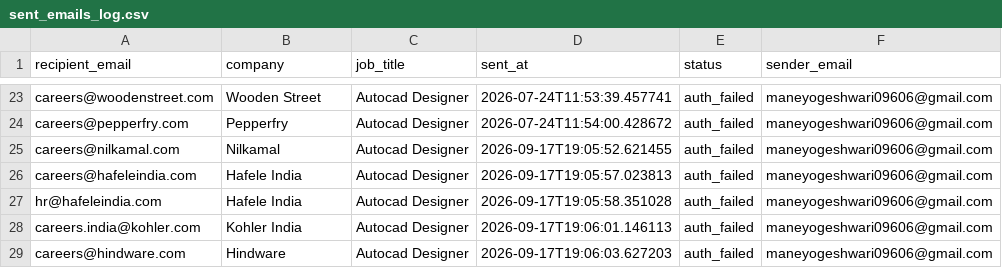
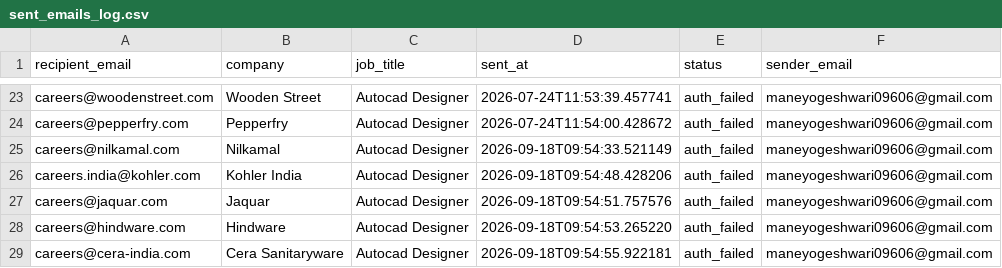
Before and after one commit to githubajaydhage/autoapply-resume-automation, a CSV file: data/sent_emails_log.csv, drawn as a sheet; only a part is shown, gaps mark what is left out.

```diff
--- a/data/sent_emails_log.csv
+++ b/data/sent_emails_log.csv
@@ -24,6 +24,6 @@ careers@woodenstreet.com,Wooden Street,Autocad Designer,2026-07-24T11:53:39.4577
 careers@pepperfry.com,Pepperfry,Autocad Designer,2026-07-24T11:54:00.428672,auth_failed,maneyogeshwari09606@gmail.com
-careers@nilkamal.com,Nilkamal,Autocad Designer,2026-09-17T19:05:52.621455,auth_failed,maneyogeshwari09606@gmail.com
-careers@hafeleindia.com,Hafele India,Autocad Designer,2026-09-17T19:05:57.023813,auth_failed,maneyogeshwari09606@gmail.com
-hr@hafeleindia.com,Hafele India,Autocad Designer,2026-09-17T19:05:58.351028,auth_failed,maneyogeshwari09606@gmail.com
-careers.india@kohler.com,Kohler India,Autocad Designer,2026-09-17T19:06:01.146113,auth_failed,maneyogeshwari09606@gmail.com
-careers@hindware.com,Hindware,Autocad Designer,2026-09-17T19:06:03.627203,auth_failed,maneyogeshwari09606@gmail.com
+careers@nilkamal.com,Nilkamal,Autocad Designer,2026-09-18T09:54:33.521149,auth_failed,maneyogeshwari09606@gmail.com
+careers.india@kohler.com,Kohler India,Autocad Designer,2026-09-18T09:54:48.428206,auth_failed,maneyogeshwari09606@gmail.com
+careers@jaquar.com,Jaquar,Autocad Designer,2026-09-18T09:54:51.757576,auth_failed,maneyogeshwari09606@gmail.com
+careers@hindware.com,Hindware,Autocad Designer,2026-09-18T09:54:53.265220,auth_failed,maneyogeshwari09606@gmail.com
+careers@cera-india.com,Cera Sanitaryware,Autocad Designer,2026-09-18T09:54:55.922181,auth_failed,maneyogeshwari09606@gmail.com
```
